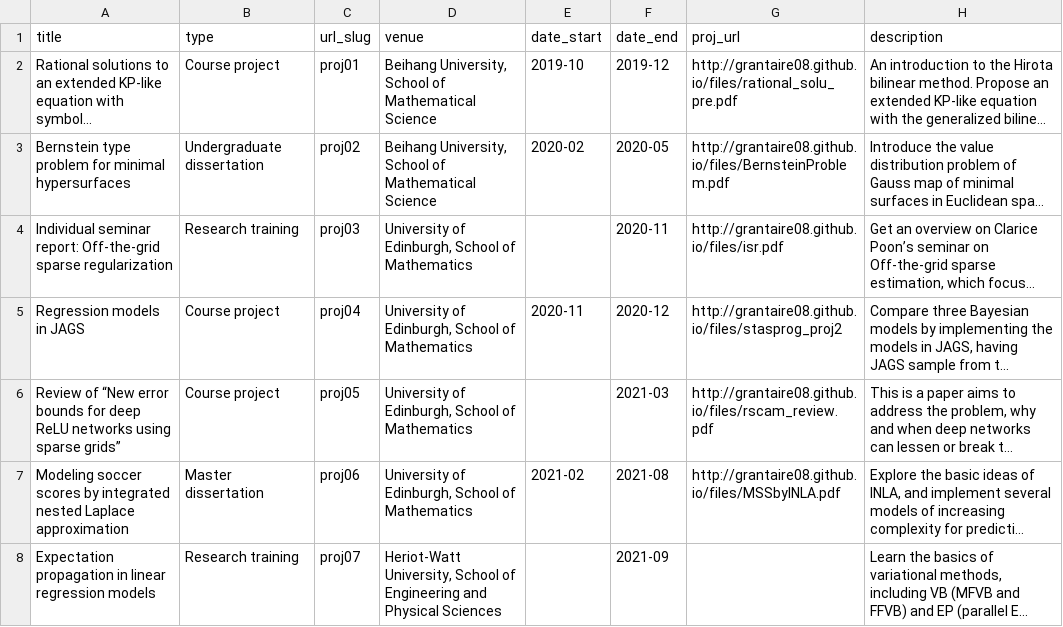
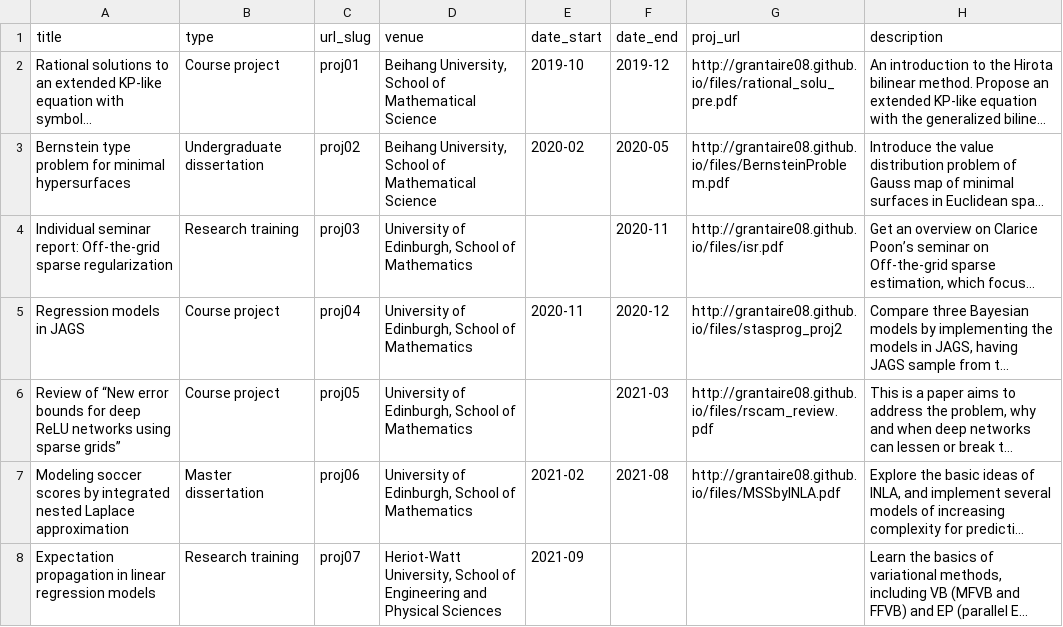
Before and after one commit to grantaire08/dongrui.github.io, a TSV file: markdown_generator/projs.tsv, drawn as a sheet; long unchanged cells end in …; the diff names each change by its address in the sheet, - before the commit and + after, or states it on an @@ line.

```diff
--- a/markdown_generator/projs.tsv
+++ b/markdown_generator/projs.tsv
-E8 (date_start): (empty)
+E8 (date_start): 2021-09
-F8 (date_end): 2021-09
+F8 (date_end): (empty)
```
Also changed, not shown: 4 other files.
